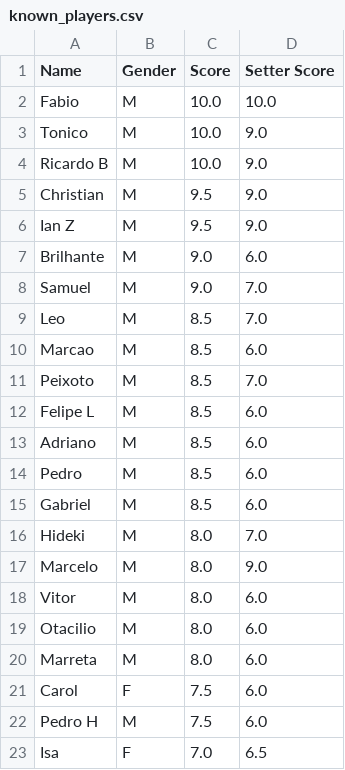
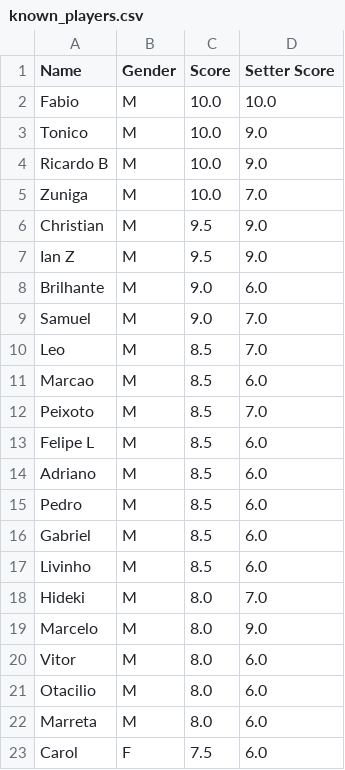
Before and after one commit to dvilardi/sl-times-volei-l8, a CSV file: known_players.csv, drawn as a sheet; only a part is shown; the shorter side is filled out with more unchanged rows.

Commit message:
New player

```diff
--- a/known_players.csv
+++ b/known_players.csv
@@ -4,2 +4,3 @@ Tonico,M,10.0,9.0
 Ricardo B,M,10.0,9.0
+Zuniga,M,10.0,7.0
 Christian,M,9.5,9.0
@@ -15,2 +16,3 @@ Pedro,M,8.5,6.0
 Gabriel,M,8.5,6.0
+Livinho,M,8.5,6.0
 Hideki,M,8.0,7.0
```
